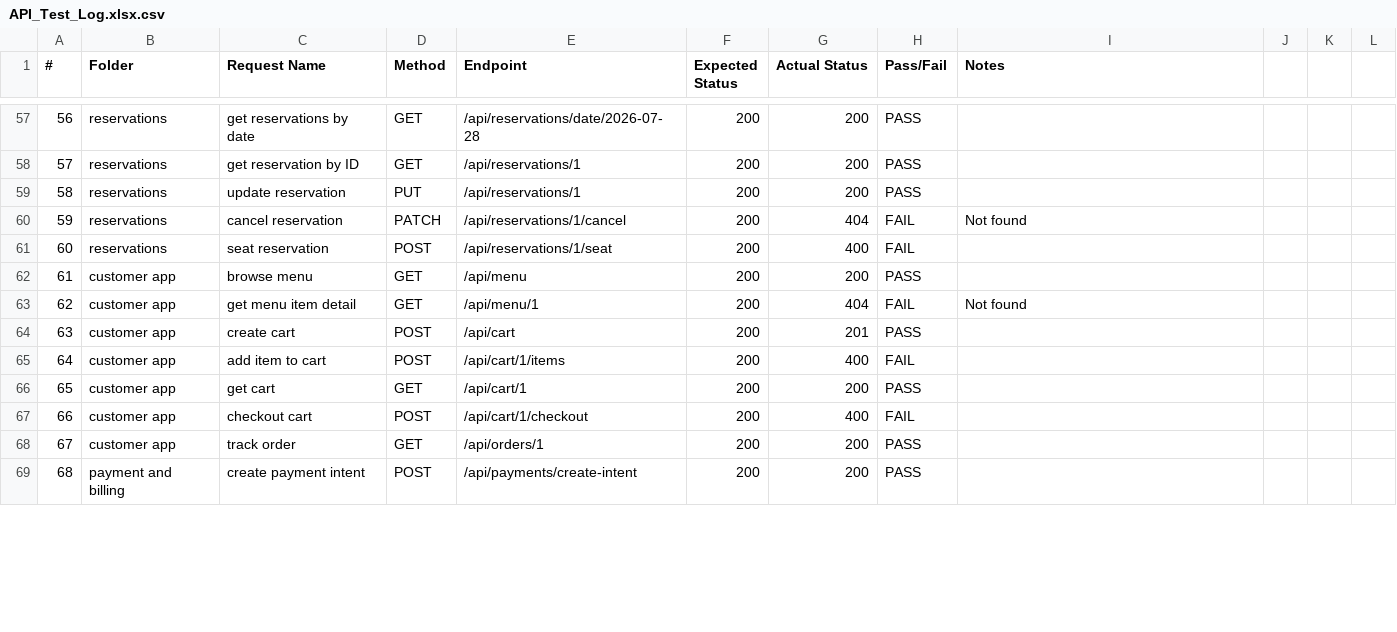
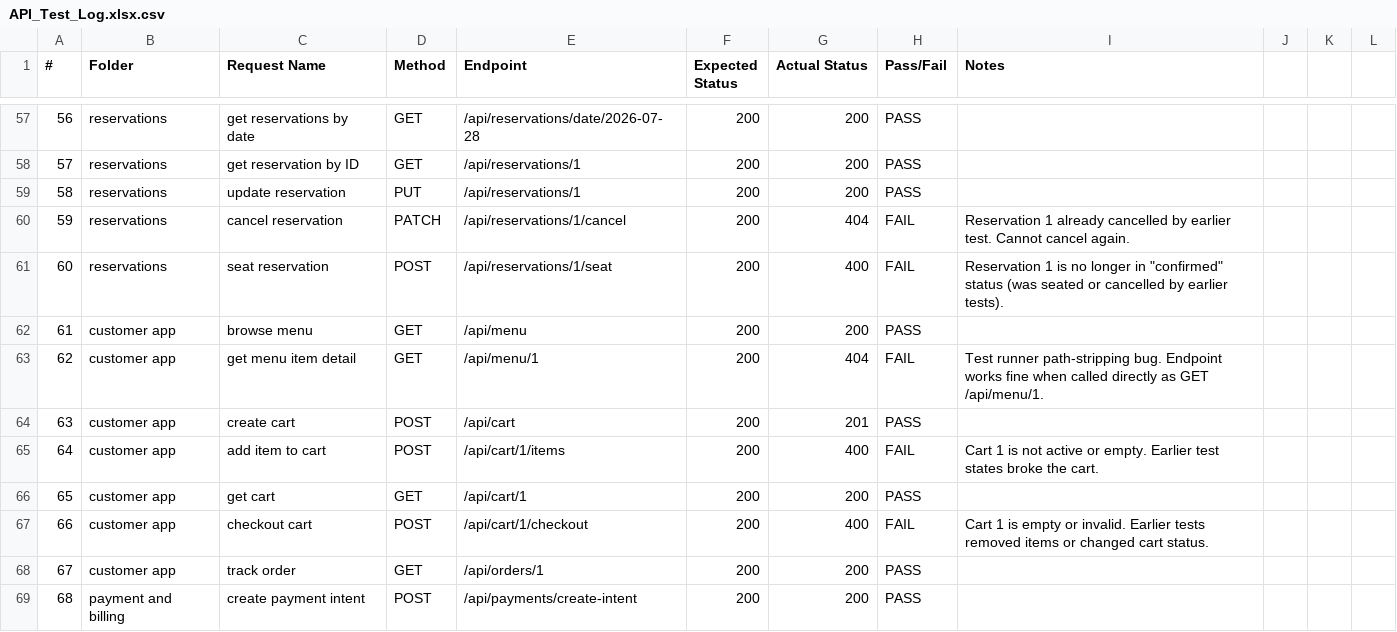
Before and after one commit to dammie-ai/table_ready, a CSV file: API_Test_Log.xlsx.csv, drawn as a sheet; only a part is shown, gaps mark what is left out; the diff covers the shown part only.

Commit message:
update API test log with failure explanations

```diff
--- a/API_Test_Log.xlsx.csv
+++ b/API_Test_Log.xlsx.csv
@@ -59,10 +59,10 @@
 58,reservations,update reservation,PUT,/api/reservations/1,200,200,PASS,
-59,reservations,cancel reservation,PATCH,/api/reservations/1/cancel,200,404,FAIL,Not found
-60,reservations,seat reservation,POST,/api/reservations/1/seat,200,400,FAIL,
+59,reservations,cancel reservation,PATCH,/api/reservations/1/cancel,200,404,FAIL,Reservation 1 already cancelled by earlier test. Cannot cancel again.
+60,reservations,seat reservation,POST,/api/reservations/1/seat,200,400,FAIL,Reservation 1 is no longer in "confirmed" status (was seated or cancelled by earlier tests).
 61,customer app,browse menu,GET,/api/menu,200,200,PASS,
-62,customer app,get menu item detail,GET,/api/menu/1,200,404,FAIL,Not found
+62,customer app,get menu item detail,GET,/api/menu/1,200,404,FAIL,Test runner path-stripping bug. Endpoint works fine when called directly as GET /api/menu/1.
 63,customer app,create cart,POST,/api/cart,200,201,PASS,
-64,customer app,add item to cart,POST,/api/cart/1/items,200,400,FAIL,
+64,customer app,add item to cart,POST,/api/cart/1/items,200,400,FAIL,Cart 1 is not active or empty. Earlier test states broke the cart.
 65,customer app,get cart,GET,/api/cart/1,200,200,PASS,
-66,customer app,checkout cart,POST,/api/cart/1/checkout,200,400,FAIL,
+66,customer app,checkout cart,POST,/api/cart/1/checkout,200,400,FAIL,Cart 1 is empty or invalid. Earlier tests removed items or changed cart status.
 67,customer app,track order,GET,/api/orders/1,200,200,PASS,
```
Also changed, not shown: 37 edited cells elsewhere in this file.
